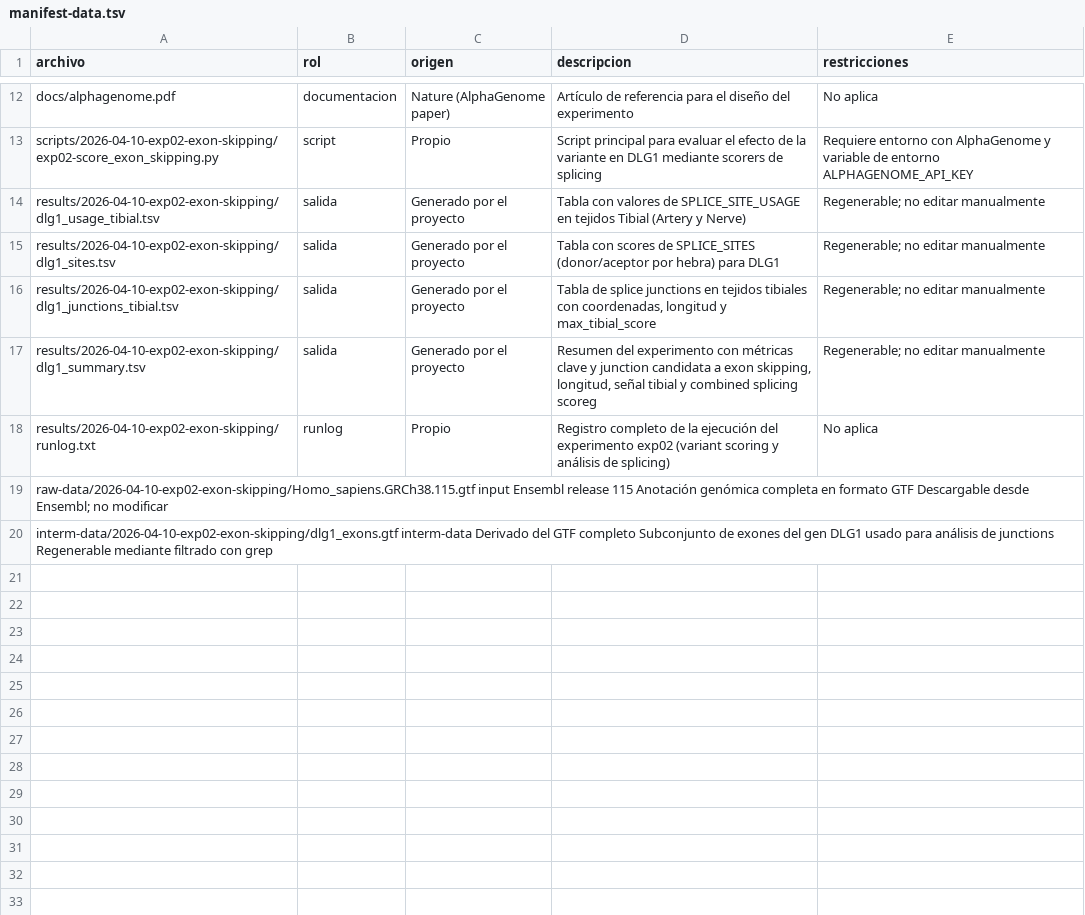
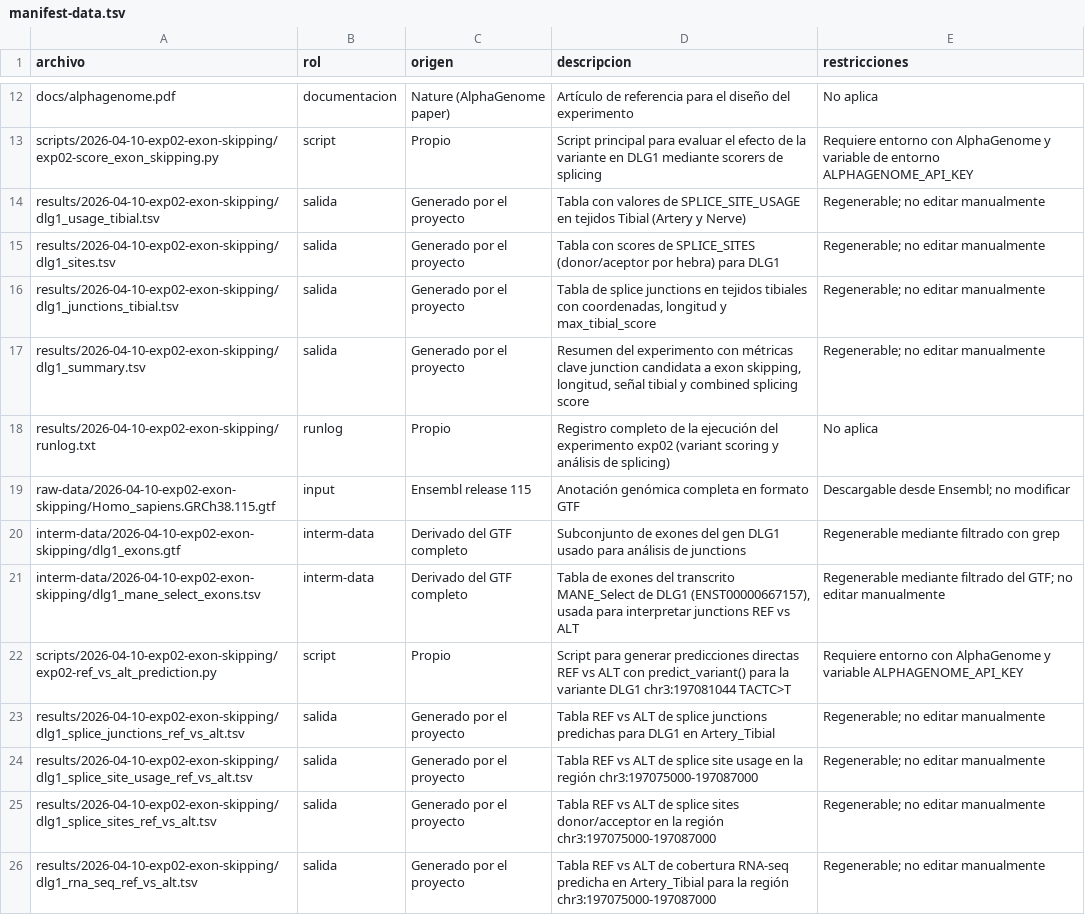
Before and after one commit to Concha1106/alphagenome-ciemat, a TSV file: docs/manifest-data.tsv, drawn as a sheet; only a part is shown, gaps mark what is left out.

Commit message:
Update exp02 records for REF vs ALT analysis and MANE exon validation

```diff
--- a/docs/manifest-data.tsv
+++ b/docs/manifest-data.tsv
@@ -16,5 +16,11 @@ results/2026-04-10-exp02-exon-skipping/dlg1_sites.tsv	salida	Generado por el pro
 results/2026-04-10-exp02-exon-skipping/dlg1_junctions_tibial.tsv	salida	Generado por el proyecto	Tabla de splice junctions en tejidos tibiales con coordenadas, longitud y max_tibial_score	Regenerable; no editar manualmente
-results/2026-04-10-exp02-exon-skipping/dlg1_summary.tsv	salida	Generado por el proyecto	Resumen del experimento con métricas clave y junction candidata a exon skipping, longitud, señal tibial y combined splicing scoreg	Regenerable; no editar manualmente
+results/2026-04-10-exp02-exon-skipping/dlg1_summary.tsv	salida	Generado por el proyecto	Resumen del experimento con métricas clave junction candidata a exon skipping, longitud, señal tibial y combined splicing score	Regenerable; no editar manualmente
 results/2026-04-10-exp02-exon-skipping/runlog.txt	runlog	Propio	Registro completo de la ejecución del experimento exp02 (variant scoring y análisis de splicing)	No aplica
-raw-data/2026-04-10-exp02-exon-skipping/Homo_sapiens.GRCh38.115.gtf    input   Ensembl release 115    Anotación genómica completa en formato GTF    Descargable desde Ensembl; no modificar
-interm-data/2026-04-10-exp02-exon-skipping/dlg1_exons.gtf    interm-data   Derivado del GTF completo    Subconjunto de exones del gen DLG1 usado para análisis de junctions    Regenerable mediante filtrado con grep
+raw-data/2026-04-10-exp02-exon-skipping/Homo_sapiens.GRCh38.115.gtf	input	Ensembl release 115	Anotación genómica completa en formato GTF	Descargable desde Ensembl; no modificar
+interm-data/2026-04-10-exp02-exon-skipping/dlg1_exons.gtf	interm-data	Derivado del GTF completo	Subconjunto de exones del gen DLG1 usado para análisis de junctions	Regenerable mediante filtrado con grep
+interm-data/2026-04-10-exp02-exon-skipping/dlg1_mane_select_exons.tsv	interm-data	Derivado del GTF completo	Tabla de exones del transcrito MANE_Select de DLG1 (ENST00000667157), usada para interpretar junctions REF vs ALT	Regenerable mediante filtrado del GTF; no editar manualmente
+scripts/2026-04-10-exp02-exon-skipping/exp02-ref_vs_alt_prediction.py	script	Propio	Script para generar predicciones directas REF vs ALT con predict_variant() para la variante DLG1 chr3:197081044 TACTC>T	Requiere entorno con AlphaGenome y variable ALPHAGENOME_API_KEY
+results/2026-04-10-exp02-exon-skipping/dlg1_splice_junctions_ref_vs_alt.tsv	salida	Generado por el proyecto	Tabla REF vs ALT de splice junctions predichas para DLG1 en Artery_Tibial	Regenerable; no editar manualmente
+results/2026-04-10-exp02-exon-skipping/dlg1_splice_site_usage_ref_vs_alt.tsv	salida	Generado por el proyecto	Tabla REF vs ALT de splice site usage en la región chr3:197075000-197087000	Regenerable; no editar manualmente
+results/2026-04-10-exp02-exon-skipping/dlg1_splice_sites_ref_vs_alt.tsv	salida	Generado por el proyecto	Tabla REF vs ALT de splice sites donor/acceptor en la región chr3:197075000-197087000	Regenerable; no editar manualmente
+results/2026-04-10-exp02-exon-skipping/dlg1_rna_seq_ref_vs_alt.tsv	salida	Generado por el proyecto	Tabla REF vs ALT de cobertura RNA-seq predicha en Artery_Tibial para la región chr3:197075000-197087000	Regenerable; no editar manualmente
```
Also changed, not shown: 2 other files.
